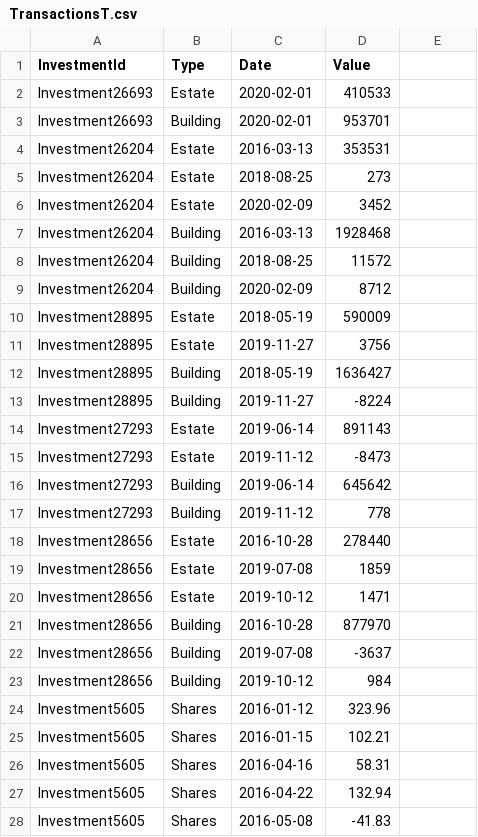
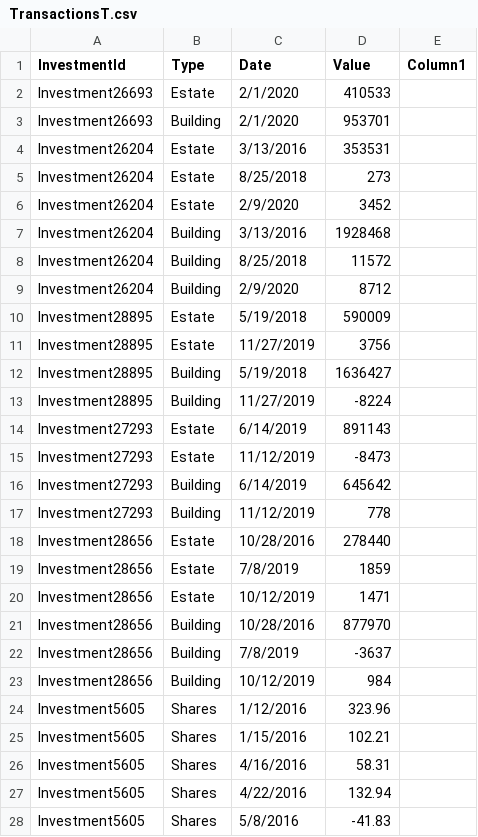
Before and after one commit to FrotaLucas/wealth-management-assessment, a CSV file: WealthManagementAssessment/Infrastructure/Workload/TransactionsT.csv, drawn as a sheet; only a part is shown; the diff covers the shown part only.

Commit message:
update workload

```diff
--- a/WealthManagementAssessment/Infrastructure/Workload/TransactionsT.csv
+++ b/WealthManagementAssessment/Infrastructure/Workload/TransactionsT.csv
@@ -1,28 +1,28 @@
-InvestmentId;Type;Date;Value
-Investment26693;Estate;2020-02-01;410533
-Investment26693;Building;2020-02-01;953701
-Investment26204;Estate;2016-03-13;353531
-Investment26204;Estate;2018-08-25;273
-Investment26204;Estate;2020-02-09;3452
-Investment26204;Building;2016-03-13;1928468
-Investment26204;Building;2018-08-25;11572
-Investment26204;Building;2020-02-09;8712
-Investment28895;Estate;2018-05-19;590009
-Investment28895;Estate;2019-11-27;3756
-Investment28895;Building;2018-05-19;1636427
-Investment28895;Building;2019-11-27;-8224
-Investment27293;Estate;2019-06-14;891143
-Investment27293;Estate;2019-11-12;-8473
-Investment27293;Building;2019-06-14;645642
-Investment27293;Building;2019-11-12;778
-Investment28656;Estate;2016-10-28;278440
-Investment28656;Estate;2019-07-08;1859
-Investment28656;Estate;2019-10-12;1471
-Investment28656;Building;2016-10-28;877970
-Investment28656;Building;2019-07-08;-3637
-Investment28656;Building;2019-10-12;984
-Investment5605;Shares;2016-01-12;323.96
-Investment5605;Shares;2016-01-15;102.21
-Investment5605;Shares;2016-04-16;58.31
-Investment5605;Shares;2016-04-22;132.94
-Investment5605;Shares;2016-05-08;-41.83
+InvestmentId;Type;Date;Value;Column1
+Investment26693;Estate;2/1/2020;410533;
+Investment26693;Building;2/1/2020;953701;
+Investment26204;Estate;3/13/2016;353531;
+Investment26204;Estate;8/25/2018;273;
+Investment26204;Estate;2/9/2020;3452;
+Investment26204;Building;3/13/2016;1928468;
+Investment26204;Building;8/25/2018;11572;
+Investment26204;Building;2/9/2020;8712;
+Investment28895;Estate;5/19/2018;590009;
+Investment28895;Estate;11/27/2019;3756;
+Investment28895;Building;5/19/2018;1636427;
+Investment28895;Building;11/27/2019;-8224;
+Investment27293;Estate;6/14/2019;891143;
+Investment27293;Estate;11/12/2019;-8473;
+Investment27293;Building;6/14/2019;645642;
+Investment27293;Building;11/12/2019;778;
+Investment28656;Estate;10/28/2016;278440;
+Investment28656;Estate;7/8/2019;1859;
+Investment28656;Estate;10/12/2019;1471;
+Investment28656;Building;10/28/2016;877970;
+Investment28656;Building;7/8/2019;-3637;
+Investment28656;Building;10/12/2019;984;
+Investment5605;Shares;1/12/2016;323.96;
+Investment5605;Shares;1/15/2016;102.21;
+Investment5605;Shares;4/16/2016;58.31;
+Investment5605;Shares;4/22/2016;132.94;
+Investment5605;Shares;5/8/2016;-41.83;
```
Also changed, not shown: 19 added rows and 35 edited cells elsewhere in this file, WealthManagementAssessment/Infrastructure/Workload/InvestmentsT.csv, WealthManagementAssessment/Infrastructure/Workload/QuotesT.csv.
